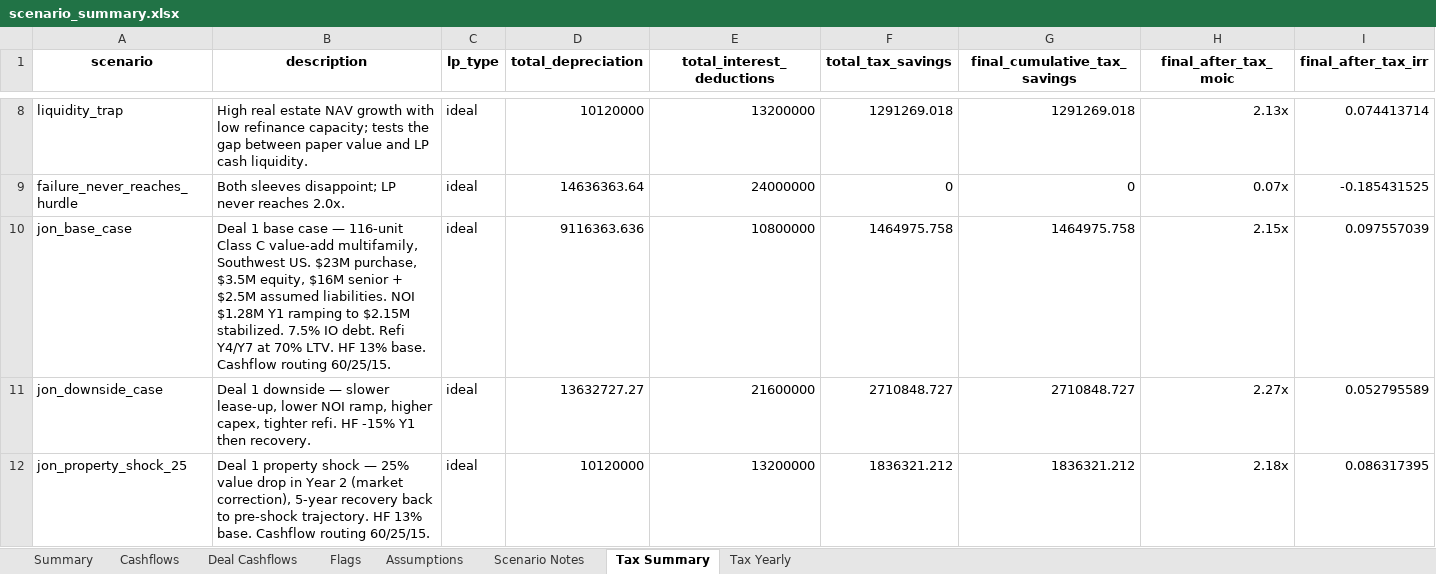
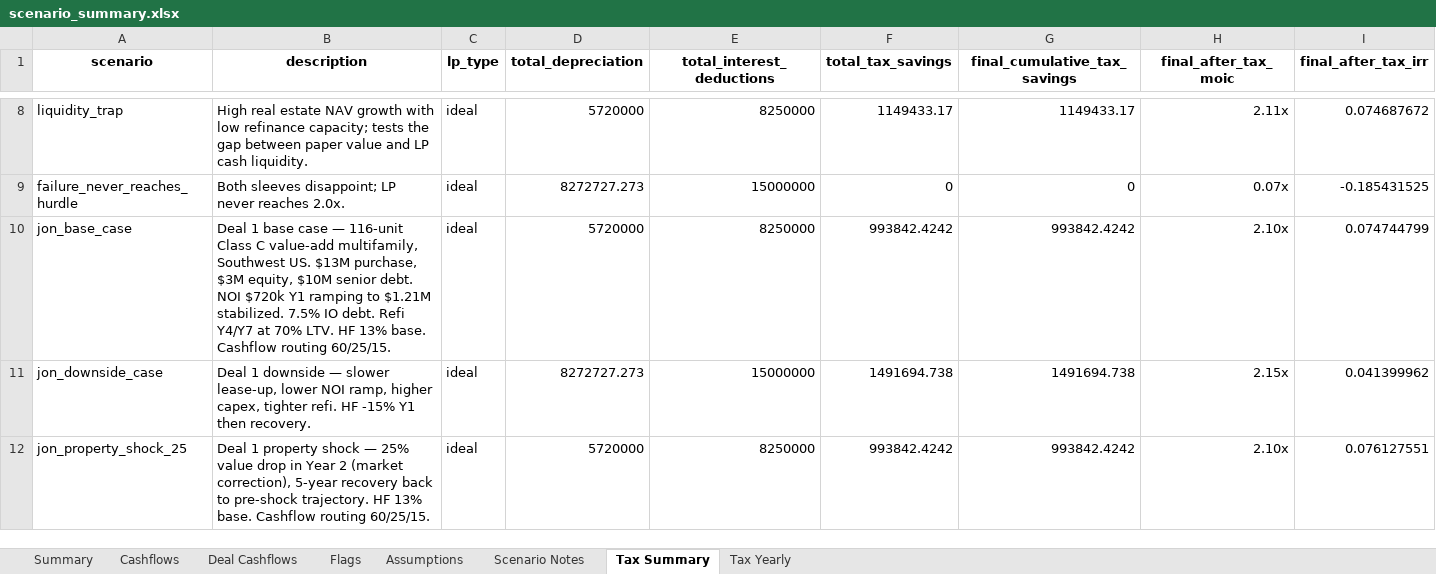
Before and after one commit to watermullon/hybrid_econ_model, an Excel workbook: outputs/scenario_summary.xlsx, sheet Tax Summary, drawn as a sheet; only a part is shown, gaps mark what is left out; values as stored, in another font and other column widths than the file's, no borders; the diff covers the shown part only; the diff names each change by its address in the sheet, - before the commit and + after, or states it on an @@ line.

```diff
--- a/outputs/scenario_summary.xlsx (sheet Tax Summary)
+++ b/outputs/scenario_summary.xlsx (sheet Tax Summary)
-D8 (total_depreciation): 10120000
+D8 (total_depreciation): 5720000
-E8 (total_interest_deductions): 13200000
+E8 (total_interest_deductions): 8250000
-F8 (total_tax_savings): 1291269.018
+F8 (total_tax_savings): 1149433.17
-G8 (final_cumulative_tax_savings): 1291269.018
+G8 (final_cumulative_tax_savings): 1149433.17
-H8 (final_after_tax_moic): 2.13x
+H8 (final_after_tax_moic): 2.11x
-I8 (final_after_tax_irr): 0.074413714
+I8 (final_after_tax_irr): 0.074687672
-D9 (total_depreciation): 14636363.64
+D9 (total_depreciation): 8272727.273
-E9 (total_interest_deductions): 24000000
+E9 (total_interest_deductions): 15000000
-B10 (description): …Southwest US. $23M purchase, $3.5M equity, $16M senior + $2.5M assumed liabilities. NOI $1.28M Y1 ramping to $2.15M stabilized. 7.5%…
+B10 (description): …Southwest US. $13M purchase, $3M equity, $10M senior debt. NOI $720k Y1 ramping to $1.21M stabilized. 7.5%…
-D10 (total_depreciation): 9116363.636
+D10 (total_depreciation): 5720000
-E10 (total_interest_deductions): 10800000
+E10 (total_interest_deductions): 8250000
-F10 (total_tax_savings): 1464975.758
+F10 (total_tax_savings): 993842.4242
-G10 (final_cumulative_tax_savings): 1464975.758
+G10 (final_cumulative_tax_savings): 993842.4242
-H10 (final_after_tax_moic): 2.15x
+H10 (final_after_tax_moic): 2.10x
-I10 (final_after_tax_irr): 0.097557039
+I10 (final_after_tax_irr): 0.074744799
-D11 (total_depreciation): 13632727.27
+D11 (total_depreciation): 8272727.273
-E11 (total_interest_deductions): 21600000
+E11 (total_interest_deductions): 15000000
-F11 (total_tax_savings): 2710848.727
+F11 (total_tax_savings): 1491694.738
-G11 (final_cumulative_tax_savings): 2710848.727
+G11 (final_cumulative_tax_savings): 1491694.738
-H11 (final_after_tax_moic): 2.27x
+H11 (final_after_tax_moic): 2.15x
-I11 (final_after_tax_irr): 0.052795589
+I11 (final_after_tax_irr): 0.041399962
-D12 (total_depreciation): 10120000
+D12 (total_depreciation): 5720000
-E12 (total_interest_deductions): 13200000
+E12 (total_interest_deductions): 8250000
-F12 (total_tax_savings): 1836321.212
+F12 (total_tax_savings): 993842.4242
-G12 (final_cumulative_tax_savings): 1836321.212
+G12 (final_cumulative_tax_savings): 993842.4242
-H12 (final_after_tax_moic): 2.18x
+H12 (final_after_tax_moic): 2.10x
-I12 (final_after_tax_irr): 0.086317395
+I12 (final_after_tax_irr): 0.076127551
```
Also changed, not shown: 1 added row and 43 edited cells elsewhere in this sheet, sheet Tax Yearly, sheet Cashflows, sheet Deal Cashflows, sheet Summary, sheet Flags, sheet Scenario Notes, 42 other files.
